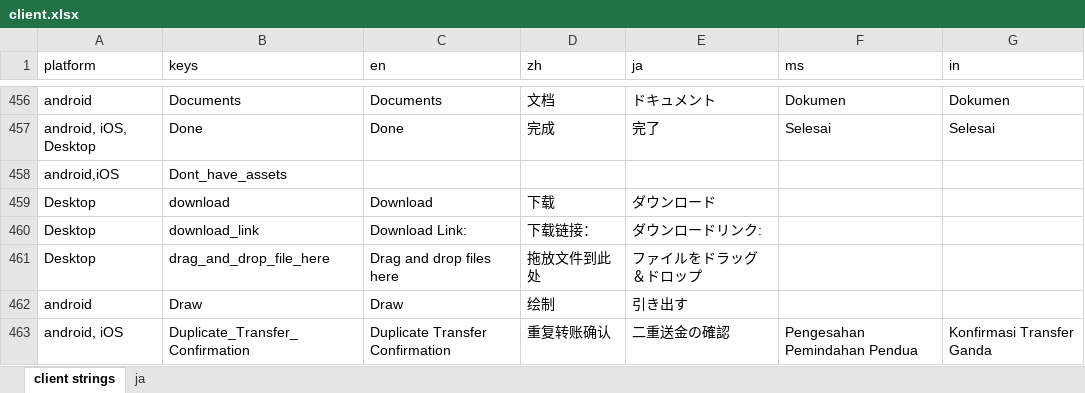
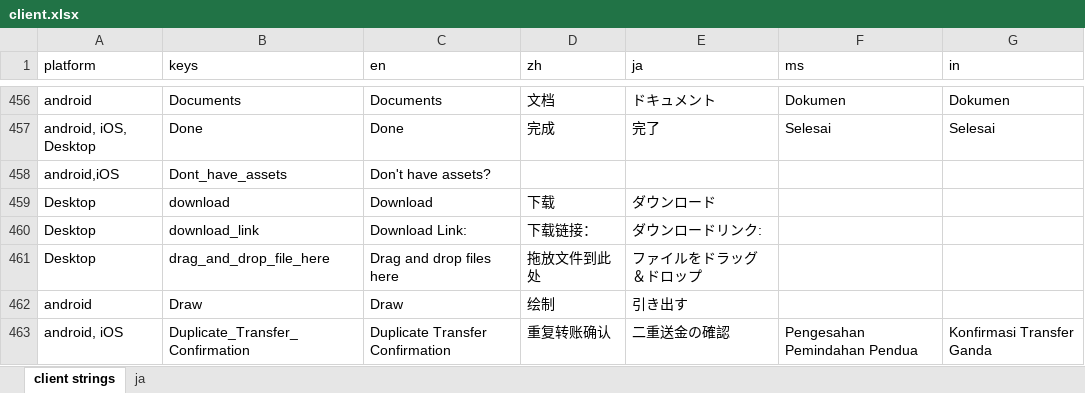
Before and after one commit to Tougee/sync-google-sheet, an Excel workbook: client.xlsx, sheet client strings, drawn as a sheet; only a part is shown, gaps mark what is left out; values as stored, in another font and other column widths than the file's, no borders; charts and pictures and conditional formats not drawn; the diff names each change by its address in the sheet, - before the commit and + after, or states it on an @@ line.

Commit message:
update client.xlsx

```diff
--- a/client.xlsx (sheet client strings)
+++ b/client.xlsx (sheet client strings)
-C458 (en): (empty)
+C458 (en): Don't have assets?
```
